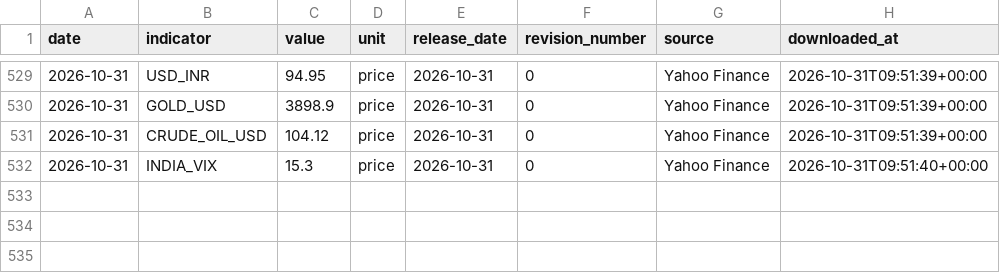
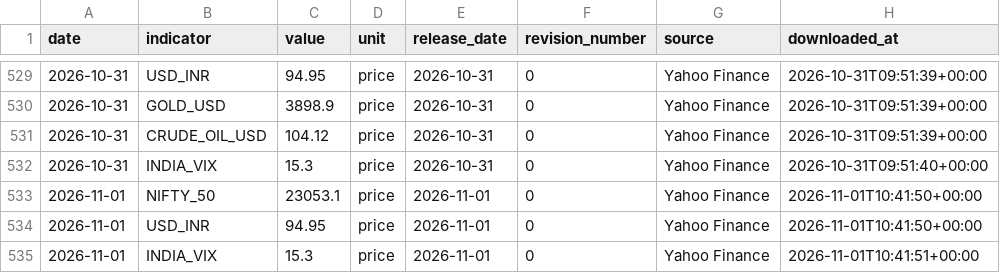
Before and after one commit to EliteConnect476/india-macro-terminal, a CSV file: data/processed/market_data.csv, drawn as a sheet; only a part is shown, gaps mark what is left out.

Commit message:
Auto-update: 2026-11-01

```diff
--- a/data/processed/market_data.csv
+++ b/data/processed/market_data.csv
@@ -532 +532,4 @@ date,indicator,value,unit,release_date,revision_number,source,downloaded_at
 2026-10-31,INDIA_VIX,15.3,price,2026-10-31,0,Yahoo Finance,2026-10-31T09:51:40+00:00
+2026-11-01,NIFTY_50,23053.1,price,2026-11-01,0,Yahoo Finance,2026-11-01T10:41:50+00:00
+2026-11-01,USD_INR,94.95,price,2026-11-01,0,Yahoo Finance,2026-11-01T10:41:50+00:00
+2026-11-01,INDIA_VIX,15.3,price,2026-11-01,0,Yahoo Finance,2026-11-01T10:41:51+00:00
```
